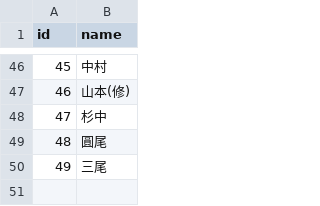
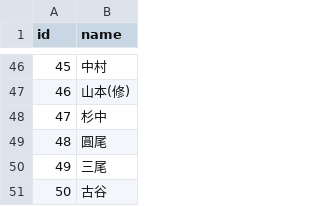
Before and after one commit to KazYam1001/pair_maker, a CSV file: db/csv/users.csv, drawn as a sheet; only a part is shown, gaps mark what is left out; the diff names each change by its address in the sheet, - before the commit and + after, or states it on an @@ line.

Commit message:
update users holiday 20191107

```diff
--- a/db/csv/users.csv
+++ b/db/csv/users.csv
+row 51: 50 | 古谷
```
